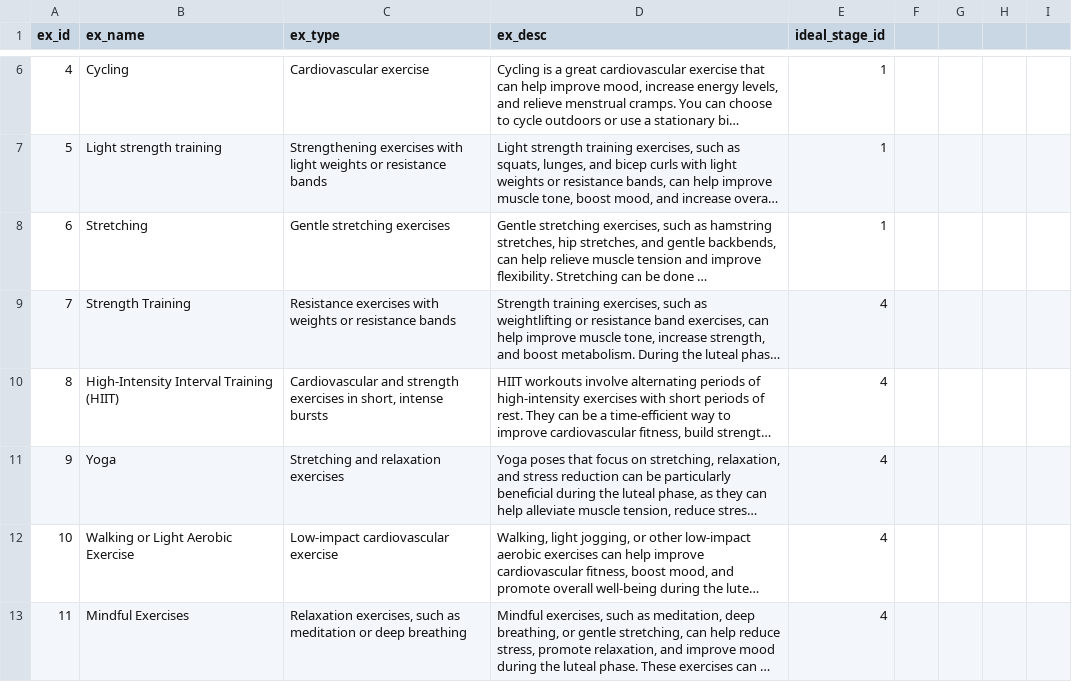
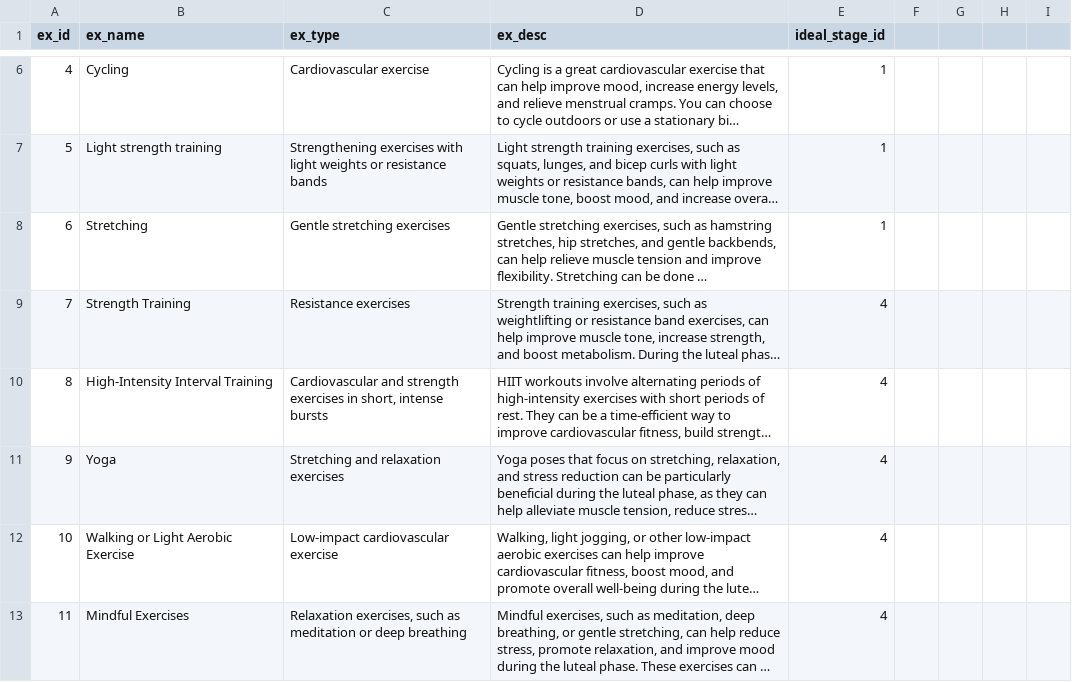
Before and after one commit to mariamarkert/advanced_databases_group8, a CSV file: data/exercises.csv, drawn as a sheet; only a part is shown, gaps mark what is left out; long unchanged cells end in …; the diff covers the shown part only; the diff names each change by its address in the sheet, - before the commit and + after, or states it on an @@ line.

Commit message:
update

```diff
--- a/data/exercises.csv
+++ b/data/exercises.csv
-C9 (ex_type): Resistance exercises with weights or resistance bands
+C9 (ex_type): Resistance exercises
-B10 (ex_name): High-Intensity Interval Training (HIIT)
+B10 (ex_name): High-Intensity Interval Training
```
Also changed, not shown: 1 added row and 7 edited cells elsewhere in this file.
